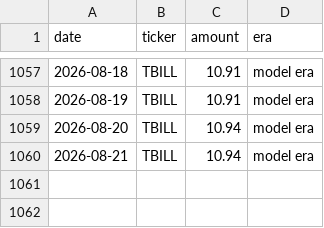
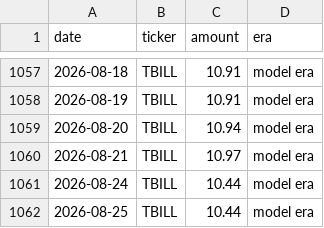
Before and after one commit to JamesKostohryz/trs-portfolio-feed, a CSV file: data/income_history.csv, drawn as a sheet; only a part is shown, gaps mark what is left out.

```diff
--- a/data/income_history.csv
+++ b/data/income_history.csv
@@ -1059,2 +1059,4 @@ date,ticker,amount,era
 2026-08-20,TBILL,10.94,model era
-2026-08-21,TBILL,10.94,model era
+2026-08-21,TBILL,10.97,model era
+2026-08-24,TBILL,10.44,model era
+2026-08-25,TBILL,10.44,model era
```
Also changed, not shown: data/dashboard.csv, data/income.csv, 3 other files.
